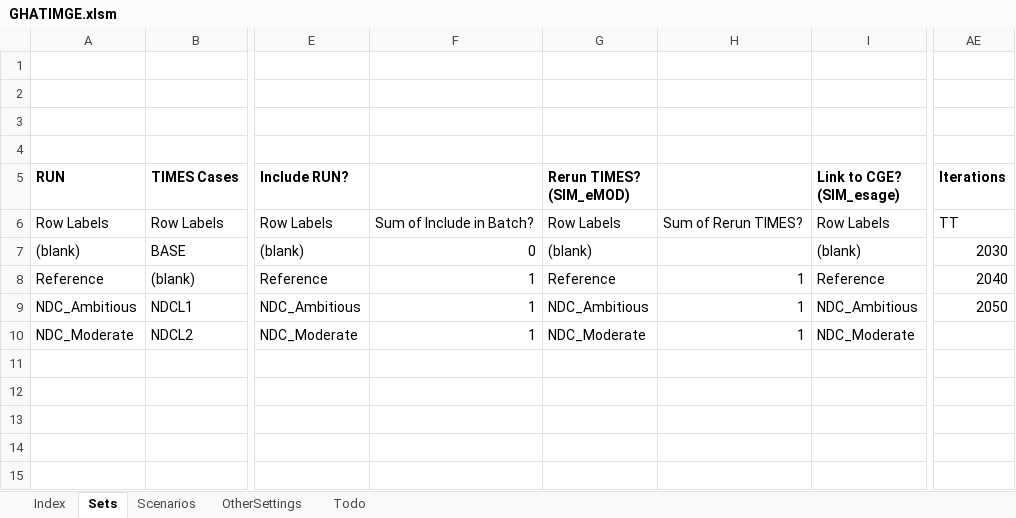
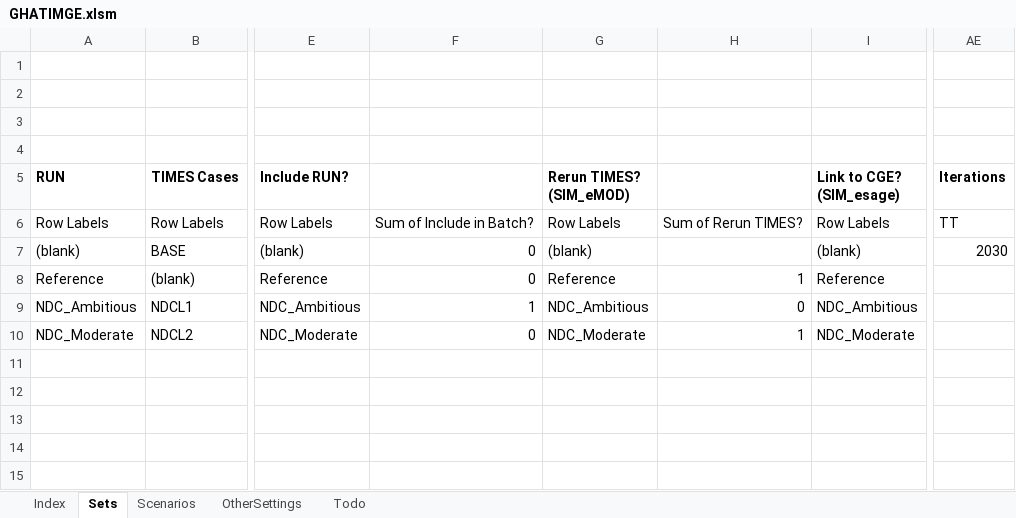
Before and after one commit to alisonERC/GHATIMGE, an Excel workbook: GHATIMGE.xlsm, sheet Sets, drawn as a sheet; only a part is shown, gaps mark what is left out; values as stored, in another font and other column widths than the file's, no borders; the diff names each change by its address in the sheet, - before the commit and + after, or states it on an @@ line.

```diff
--- a/GHATIMGE.xlsm (sheet Sets)
+++ b/GHATIMGE.xlsm (sheet Sets)
-F8: 1
+F8: 0
-AE8 (Iterations): 2040
+AE8 (Iterations): (empty)
-H9: 1
+H9: 0
-AE9 (Iterations): 2050
+AE9 (Iterations): (empty)
-F10: 1
+F10: 0
```
Also changed, not shown: sheet Scenarios, CGE/1model.xlsx, 11 other files.
